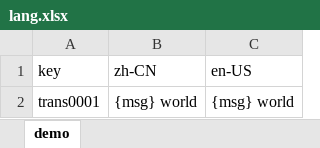
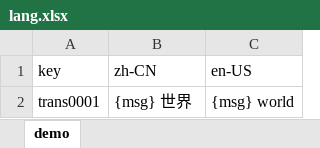
Before and after one commit to ytppp/myblog, an Excel workbook: docs/lang.xlsx, sheet demo, drawn as a sheet; values as stored, in another font and other column widths than the file's, no borders; the diff names each change by its address in the sheet, - before the commit and + after, or states it on an @@ line.

```diff
--- a/docs/lang.xlsx (sheet demo)
+++ b/docs/lang.xlsx (sheet demo)
-B2 (zh-CN): {msg} world
+B2 (zh-CN): {msg} 世界
```
Also changed, not shown: 30 other files.
